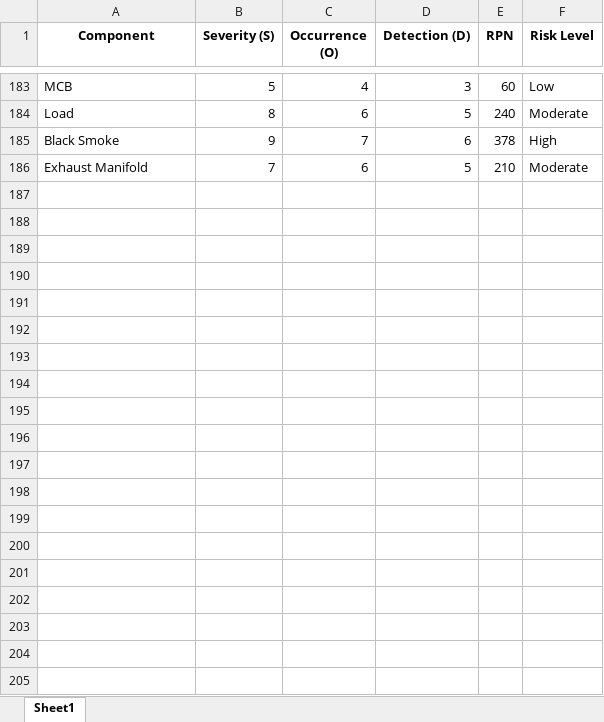
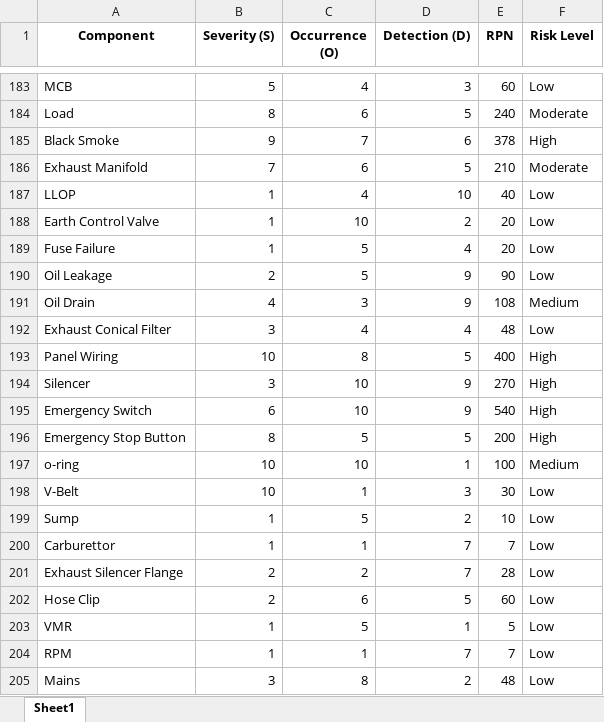
Before and after one commit to lg1805/icss-tiny, an Excel workbook: ProcessedData/RPN.xlsx, sheet Sheet1, drawn as a sheet; only a part is shown, gaps mark what is left out; values as stored, in another font and other column widths than the file's, no borders; the diff covers the shown part only; the diff names each change by its address in the sheet, - before the commit and + after, or states it on an @@ line.

Commit message:
Update RPN.xlsx with latest values

```diff
--- a/ProcessedData/RPN.xlsx (sheet Sheet1)
+++ b/ProcessedData/RPN.xlsx (sheet Sheet1)
+row 187: LLOP | 1 | 4 | 10 | 40 | Low
+row 188: Earth Control Valve | 1 | 10 | 2 | 20 | Low
+row 189: Fuse Failure | 1 | 5 | 4 | 20 | Low
+row 190: Oil Leakage | 2 | 5 | 9 | 90 | Low
+row 191: Oil Drain | 4 | 3 | 9 | 108 | Medium
+row 192: Exhaust Conical Filter | 3 | 4 | 4 | 48 | Low
+row 193: Panel Wiring | 10 | 8 | 5 | 400 | High
+row 194: Silencer | 3 | 10 | 9 | 270 | High
+row 195: Emergency Switch | 6 | 10 | 9 | 540 | High
+row 196: Emergency Stop Button | 8 | 5 | 5 | 200 | High
+row 197: o-ring | 10 | 10 | 1 | 100 | Medium
+row 198: V-Belt | 10 | 1 | 3 | 30 | Low
+row 199: Sump | 1 | 5 | 2 | 10 | Low
+row 200: Carburettor | 1 | 1 | 7 | 7 | Low
+row 201: Exhaust Silencer Flange | 2 | 2 | 7 | 28 | Low
+row 202: Hose Clip | 2 | 6 | 5 | 60 | Low
+row 203: VMR | 1 | 5 | 1 | 5 | Low
+row 204: RPM | 1 | 1 | 7 | 7 | Low
+row 205: Mains | 3 | 8 | 2 | 48 | Low
```
Also changed, not shown: 113 added rows elsewhere in this sheet.
